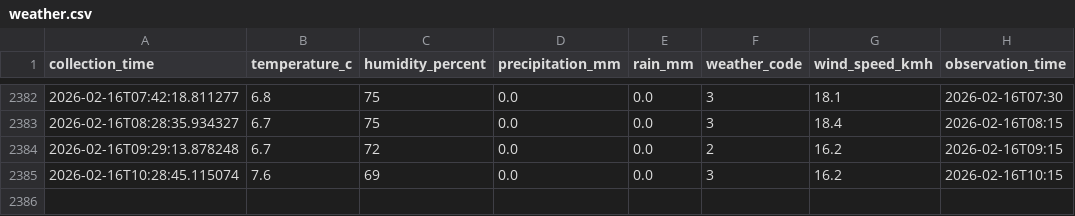
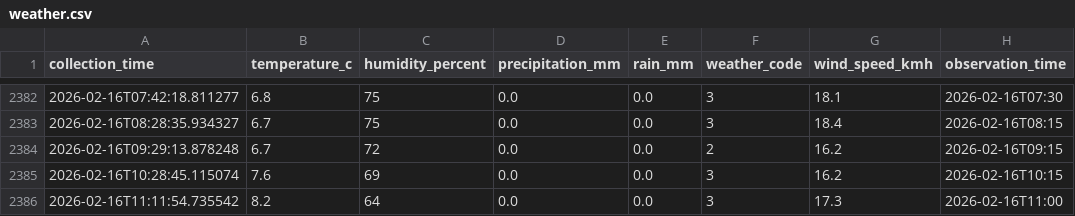
Before and after one commit to mayowaaloko/tfl-bus-optimization, a CSV file: data/weather/weather.csv, drawn as a sheet; only a part is shown, gaps mark what is left out.

```diff
--- a/data/weather/weather.csv
+++ b/data/weather/weather.csv
@@ -2385 +2385,2 @@ collection_time,temperature_c,humidity_percent,precipitation_mm,rain_mm,weather_
 2026-02-16T10:28:45.115074,7.6,69,0.0,0.0,3,16.2,2026-02-16T10:15
+2026-02-16T11:11:54.735542,8.2,64,0.0,0.0,3,17.3,2026-02-16T11:00
```
